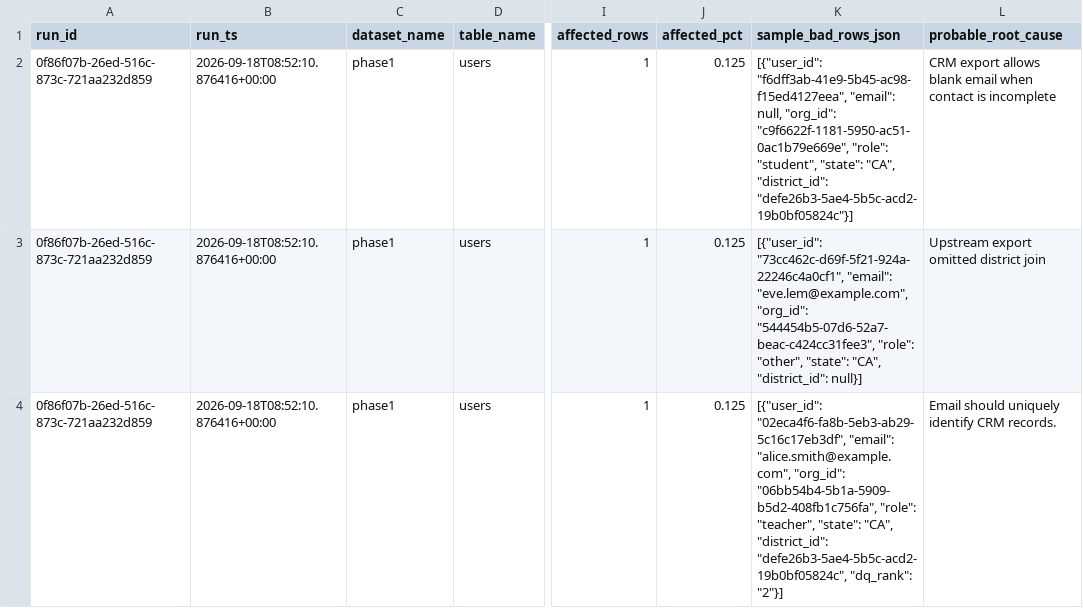
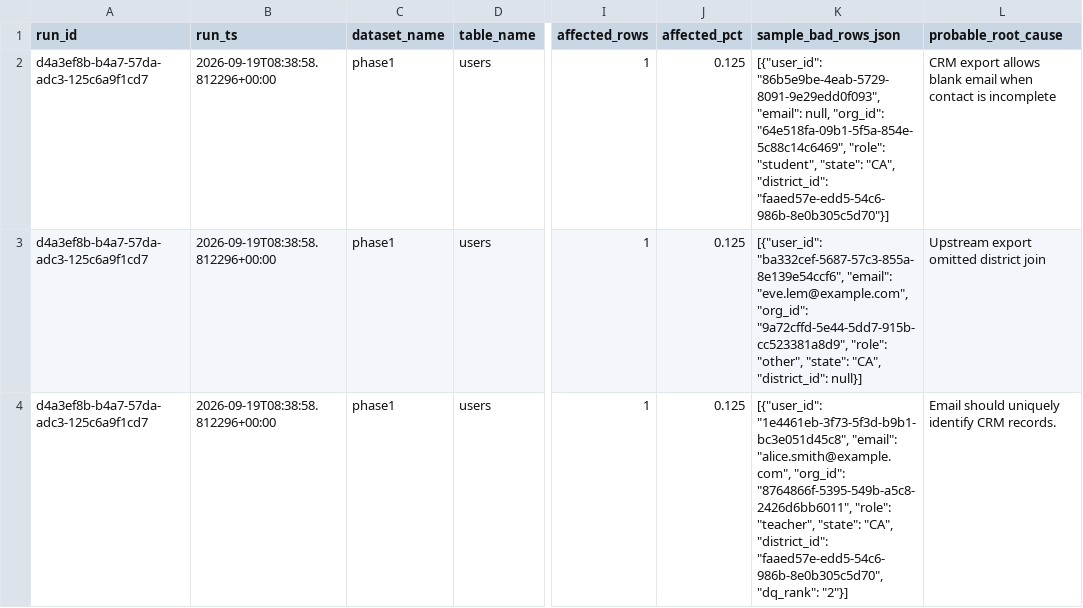
Before and after one commit to josuejero/DQSentry, a CSV file: issues.csv, drawn as a sheet; only a part is shown, gaps mark what is left out; the diff covers the shown part only; the diff names each change by its address in the sheet, - before the commit and + after, or states it on an @@ line.

```diff
--- a/issues.csv
+++ b/issues.csv
-A2:A4 (run_id): 0f86f07b-26ed-516c-873c-721aa232d859
+A2:A4 (run_id): d4a3ef8b-b4a7-57da-adc3-125c6a9f1cd7
-B2:B4 (run_ts): 2026-09-18T08:52:10.876416+00:00
+B2:B4 (run_ts): 2026-09-19T08:38:58.812296+00:00
-K2 (sample_bad_rows_json): [{"user_id": "f6dff3ab-41e9-5b45-ac98-f15ed4127eea", "email": null, "org_id": "c9f6622f-1181-5950-ac51-0ac1b79e669e", "role": "student", "state": "CA", "district_id": "defe26b3-5ae4-5b5c-acd2-19b0bf05824c"}]
+K2 (sample_bad_rows_json): [{"user_id": "86b5e9be-4eab-5729-8091-9e29edd0f093", "email": null, "org_id": "64e518fa-09b1-5f5a-854e-5c88c14c6469", "role": "student", "state": "CA", "district_id": "faaed57e-edd5-54c6-986b-8e0b305c5d70"}]
-K3 (sample_bad_rows_json): [{"user_id": "73cc462c-d69f-5f21-924a-22246c4a0cf1", "email": "eve.lem@example.com", "org_id": "544454b5-07d6-52a7-beac-c424cc31fee3", "role": "other",…
+K3 (sample_bad_rows_json): [{"user_id": "ba332cef-5687-57c3-855a-8e139e54ccf6", "email": "eve.lem@example.com", "org_id": "9a72cffd-5e44-5dd7-915b-cc523381a8d9", "role": "other",…
-K4 (sample_bad_rows_json): [{"user_id": "02eca4f6-fa8b-5eb3-ab29-5c16c17eb3df", "email": "alice.smith@example.com", "org_id": "06bb54b4-5b1a-5909-b5d2-408fb1c756fa", "role": "teacher", "state": "CA", "district_id": "defe26b3-5ae4-5b5c-acd2-19b0bf05824c", "dq_rank": "2"}]
+K4 (sample_bad_rows_json): [{"user_id": "1e4461eb-3f73-5f3d-b9b1-bc3e051d45c8", "email": "alice.smith@example.com", "org_id": "8764866f-5395-549b-a5c8-2426d6bb6011", "role": "teacher", "state": "CA", "district_id": "faaed57e-edd5-54c6-986b-8e0b305c5d70", "dq_rank": "2"}]
```
Also changed, not shown: 6 edited cells elsewhere in this file, 9 other files.
